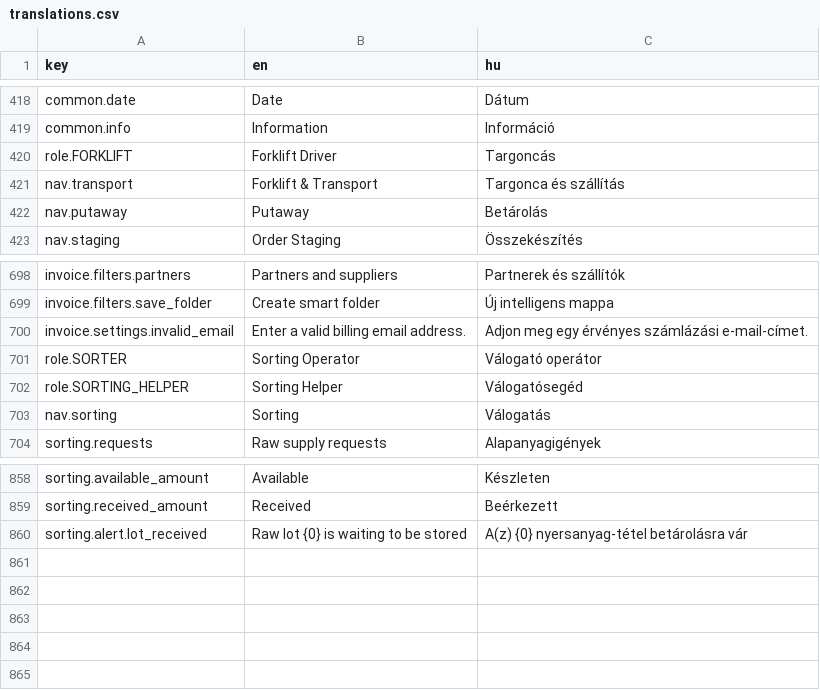
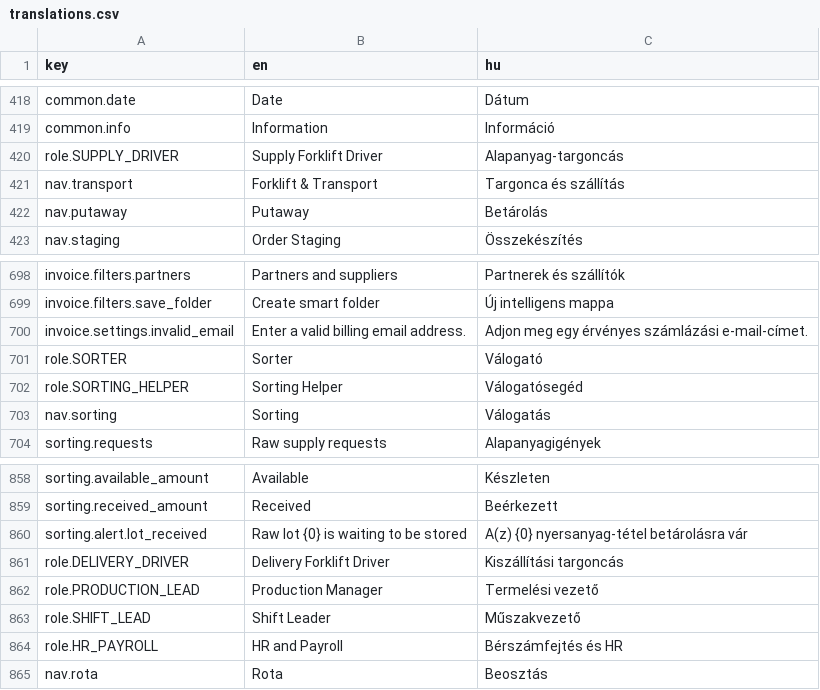
Before and after one commit to attilaczudor/due-prog-03, a CSV file: src/main/resources/i18n/translations.csv, drawn as a sheet; only a part is shown, gaps mark what is left out.

```diff
--- a/src/main/resources/i18n/translations.csv
+++ b/src/main/resources/i18n/translations.csv
@@ -419,3 +419,3 @@ common.date,Date,Dátum
 common.info,Information,Információ
-role.FORKLIFT,Forklift Driver,Targoncás
+role.SUPPLY_DRIVER,Supply Forklift Driver,Alapanyag-targoncás
 nav.transport,Forklift & Transport,Targonca és szállítás
@@ -700,3 +700,3 @@ invoice.filters.save_folder,Create smart folder,Új intelligens mappa
 invoice.settings.invalid_email,Enter a valid billing email address.,Adjon meg egy érvényes számlázási e-mail-címet.
-role.SORTER,Sorting Operator,Válogató operátor
+role.SORTER,Sorter,Válogató
 role.SORTING_HELPER,Sorting Helper,Válogatósegéd
@@ -860 +860,6 @@ sorting.received_amount,Received,Beérkezett
 sorting.alert.lot_received,Raw lot {0} is waiting to be stored,A(z) {0} nyersanyag-tétel betárolásra vár
+role.DELIVERY_DRIVER,Delivery Forklift Driver,Kiszállítási targoncás
+role.PRODUCTION_LEAD,Production Manager,Termelési vezető
+role.SHIFT_LEAD,Shift Leader,Műszakvezető
+role.HR_PAYROLL,HR and Payroll,Bérszámfejtés és HR
+nav.rota,Rota,Beosztás
```
Also changed, not shown: 26 other files.
